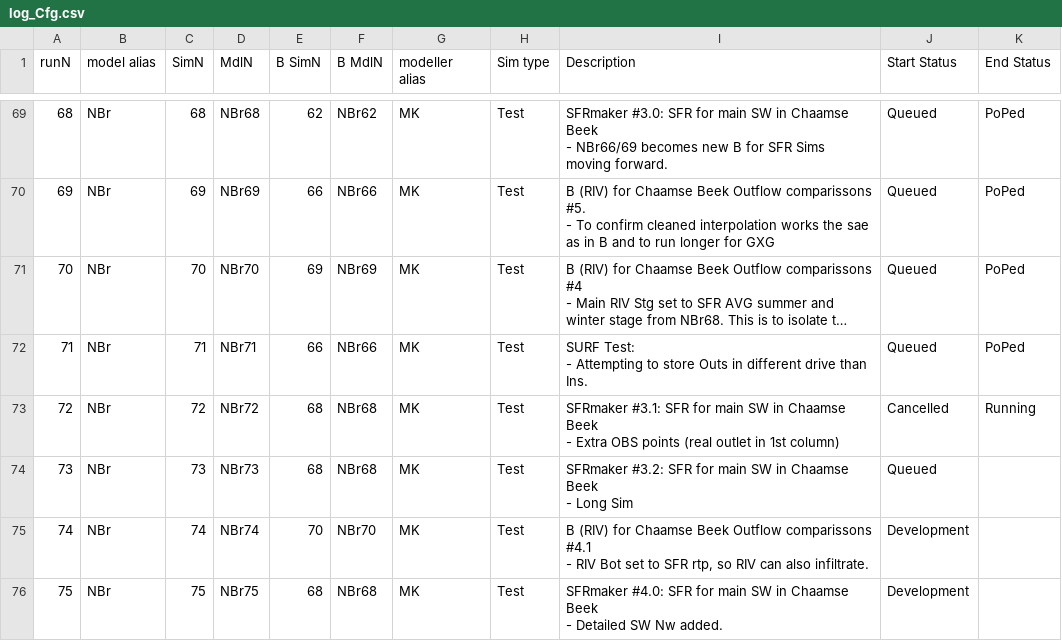
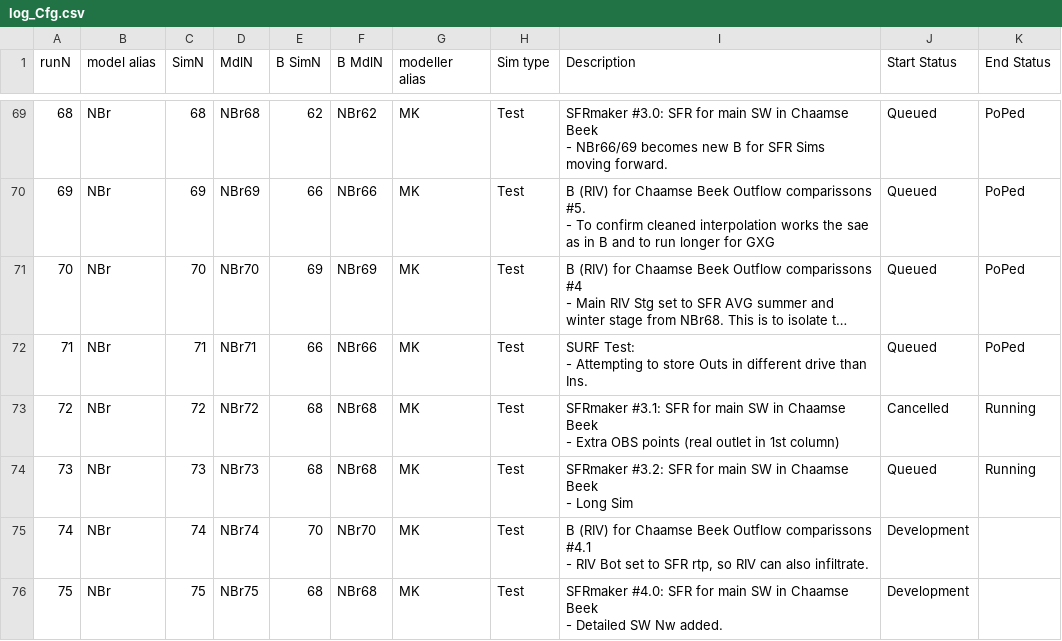
Before and after one commit to Ydrolog/WS_Mdl, a CSV file: Mng/log_Cfg.csv, drawn as a sheet; only a part is shown, gaps mark what is left out; long unchanged cells end in …; the diff names each change by its address in the sheet, - before the commit and + after, or states it on an @@ line.

```diff
--- a/Mng/log_Cfg.csv
+++ b/Mng/log_Cfg.csv
-K74 (End Status): (empty)
+K74 (End Status): Running
```
Also changed, not shown: Mng/log_Out.csv, 8 other files.
